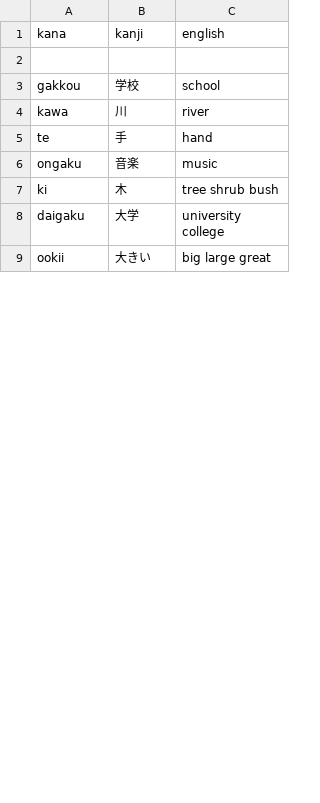
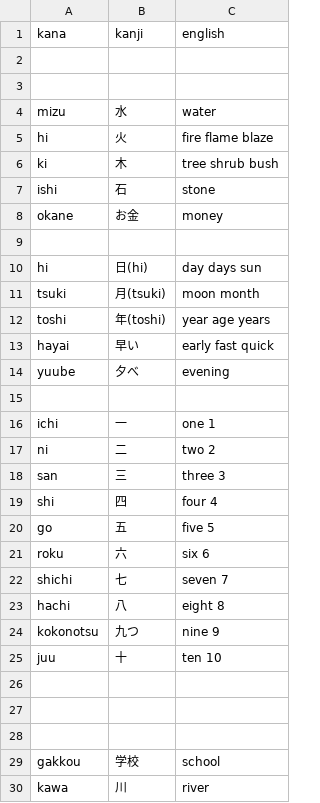
Before and after one commit to Mevious/japanese-quiz, a CSV file: vocab/kanji-combat.csv, drawn as a sheet; only a part is shown; the shorter side is filled out with more unchanged rows; the diff covers the shown part only.

Commit message:
Add first few sets

```diff
--- a/vocab/kanji-combat.csv
+++ b/vocab/kanji-combat.csv
@@ -2,2 +2,28 @@ kana,kanji,english
 
+
+mizu,水,water
+hi,火,fire flame blaze
+ki,木,tree shrub bush
+ishi,石,stone
+okane,お金,money
+
+hi,日(hi),day days sun
+tsuki,月(tsuki),moon month
+toshi,年(toshi),year age years
+hayai,早い,early fast quick
+yuube,夕べ,evening
+
+ichi,一,one 1
+ni,二,two 2
+san,三,three 3
+shi,四,four 4
+go,五,five 5
+roku,六,six 6
+shichi,七,seven 7
+hachi,八,eight 8
+kokonotsu,九つ,nine 9
+juu,十,ten 10
+
+
+
 gakkou,学校,school
```
Also changed, not shown: 16 added rows elsewhere in this file.
